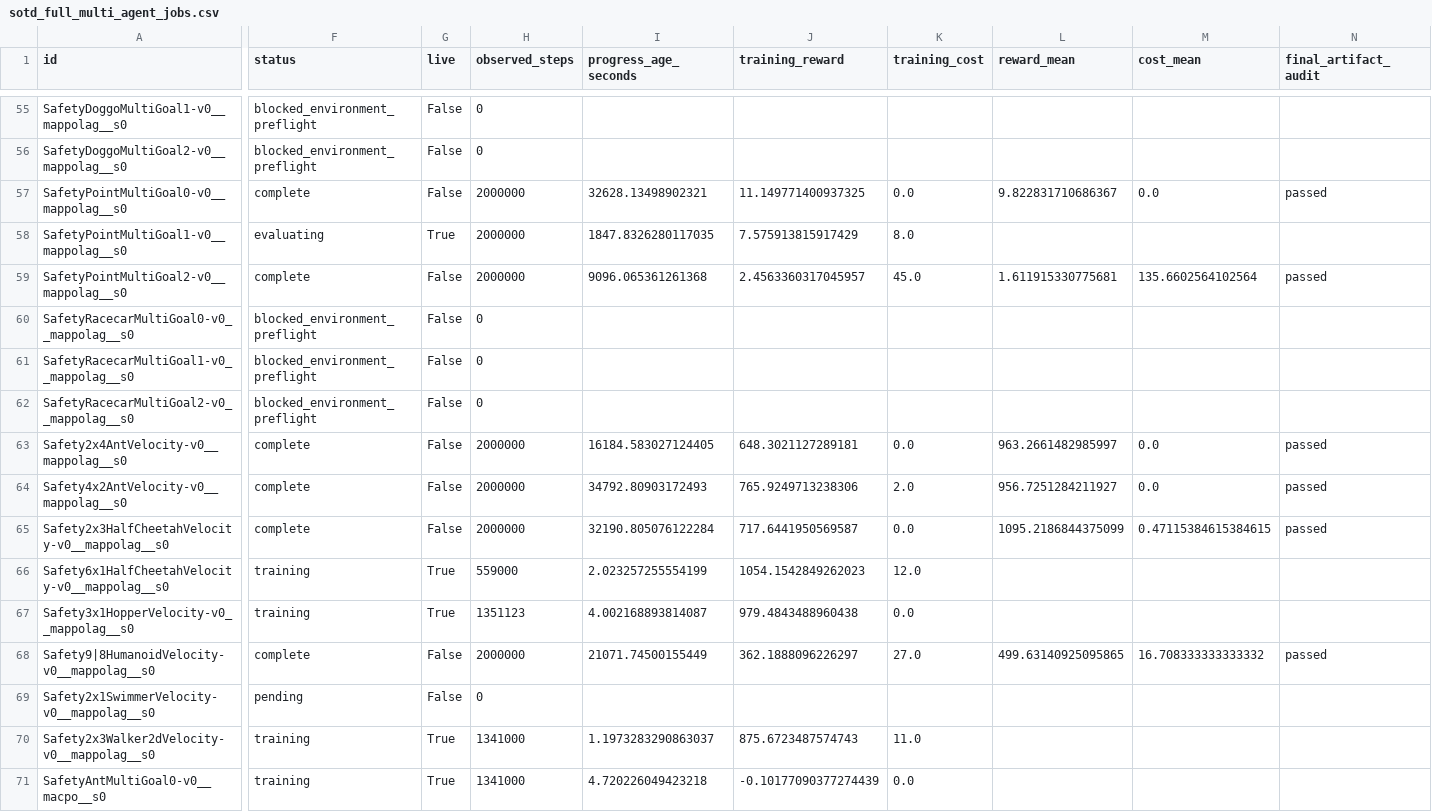
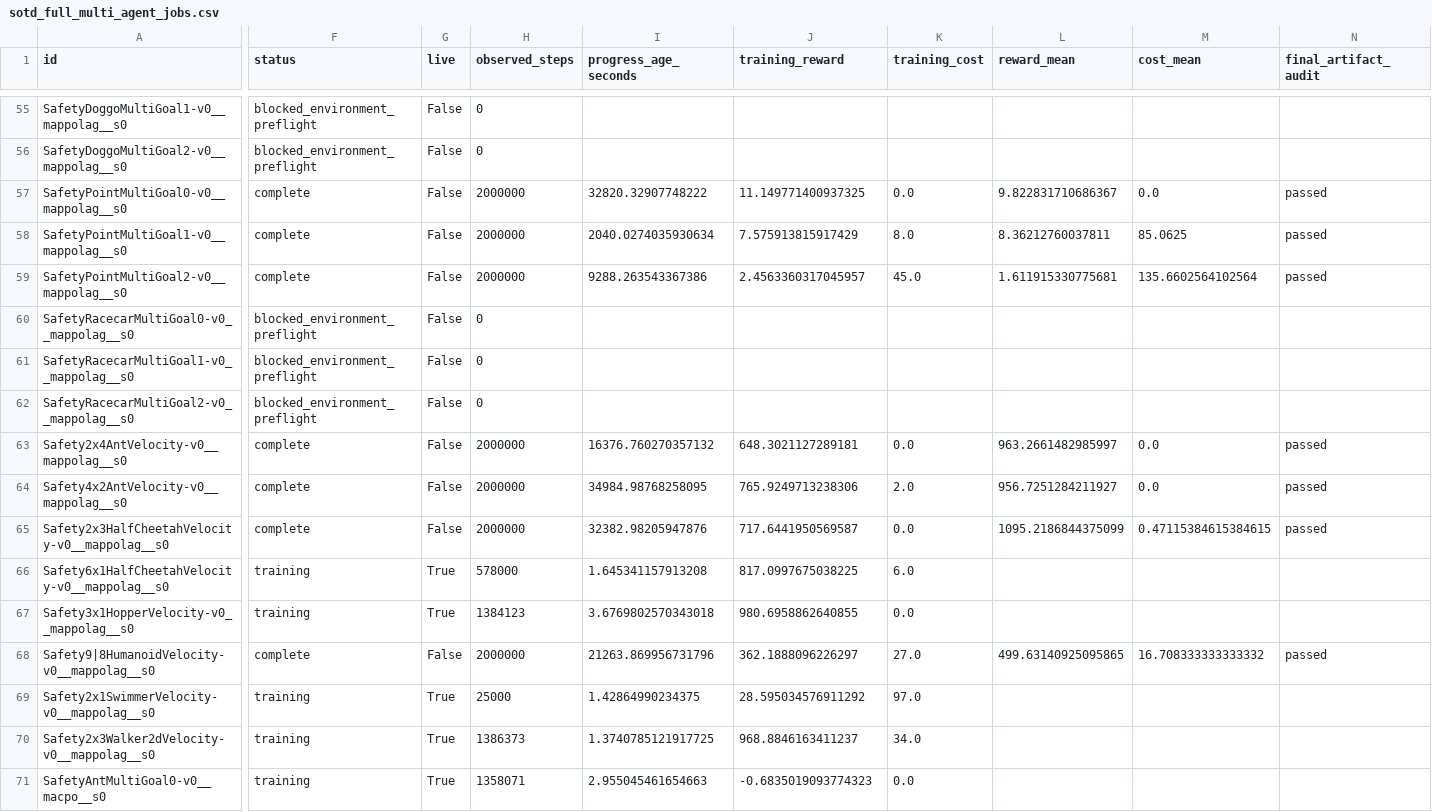
Before and after one commit to asimfish/safeot-dashboard, a CSV file: sotd_full_multi_agent_jobs.csv, drawn as a sheet; only a part is shown, gaps mark what is left out; the diff covers the shown part only; the diff names each change by its address in the sheet, - before the commit and + after, or states it on an @@ line.

```diff
--- a/sotd_full_multi_agent_jobs.csv
+++ b/sotd_full_multi_agent_jobs.csv
-I57 (progress_age_seconds): 32628.13498902321
+I57 (progress_age_seconds): 32820.32907748222
-F58 (status): evaluating
+F58 (status): complete
-G58 (live): True
+G58 (live): False
-I58 (progress_age_seconds): 1847.8326280117035
+I58 (progress_age_seconds): 2040.0274035930634
-L58 (reward_mean): (empty)
+L58 (reward_mean): 8.36212760037811
-M58 (cost_mean): (empty)
+M58 (cost_mean): 85.0625
-N58 (final_artifact_audit): (empty)
+N58 (final_artifact_audit): passed
-I59 (progress_age_seconds): 9096.065361261368
+I59 (progress_age_seconds): 9288.263543367386
-I63 (progress_age_seconds): 16184.583027124405
+I63 (progress_age_seconds): 16376.760270357132
-I64 (progress_age_seconds): 34792.80903172493
+I64 (progress_age_seconds): 34984.98768258095
-I65 (progress_age_seconds): 32190.805076122284
+I65 (progress_age_seconds): 32382.98205947876
-H66 (observed_steps): 559000
+H66 (observed_steps): 578000
-I66 (progress_age_seconds): 2.023257255554199
+I66 (progress_age_seconds): 1.645341157913208
-J66 (training_reward): 1054.1542849262023
+J66 (training_reward): 817.0997675038225
-K66 (training_cost): 12.0
+K66 (training_cost): 6.0
-H67 (observed_steps): 1351123
+H67 (observed_steps): 1384123
-I67 (progress_age_seconds): 4.002168893814087
+I67 (progress_age_seconds): 3.6769802570343018
-J67 (training_reward): 979.4843488960438
+J67 (training_reward): 980.6958862640855
-I68 (progress_age_seconds): 21071.74500155449
+I68 (progress_age_seconds): 21263.869956731796
-F69 (status): pending
+F69 (status): training
-G69 (live): False
+G69 (live): True
-H69 (observed_steps): 0
+H69 (observed_steps): 25000
-I69 (progress_age_seconds): (empty)
+I69 (progress_age_seconds): 1.42864990234375
-J69 (training_reward): (empty)
+J69 (training_reward): 28.595034576911292
-K69 (training_cost): (empty)
+K69 (training_cost): 97.0
-H70 (observed_steps): 1341000
+H70 (observed_steps): 1386373
-I70 (progress_age_seconds): 1.1973283290863037
+I70 (progress_age_seconds): 1.3740785121917725
-J70 (training_reward): 875.6723487574743
+J70 (training_reward): 968.8846163411237
-K70 (training_cost): 11.0
+K70 (training_cost): 34.0
-H71 (observed_steps): 1341000
+H71 (observed_steps): 1358071
-I71 (progress_age_seconds): 4.720226049423218
+I71 (progress_age_seconds): 2.955045461654663
-J71 (training_reward): -0.10177090377274439
+J71 (training_reward): -0.6835019093774323
```
Also changed, not shown: 43 edited cells elsewhere in this file, sotd_all_tasks.csv, sotd_full_multi_agent_vision_jobs.csv, 40 other files.
